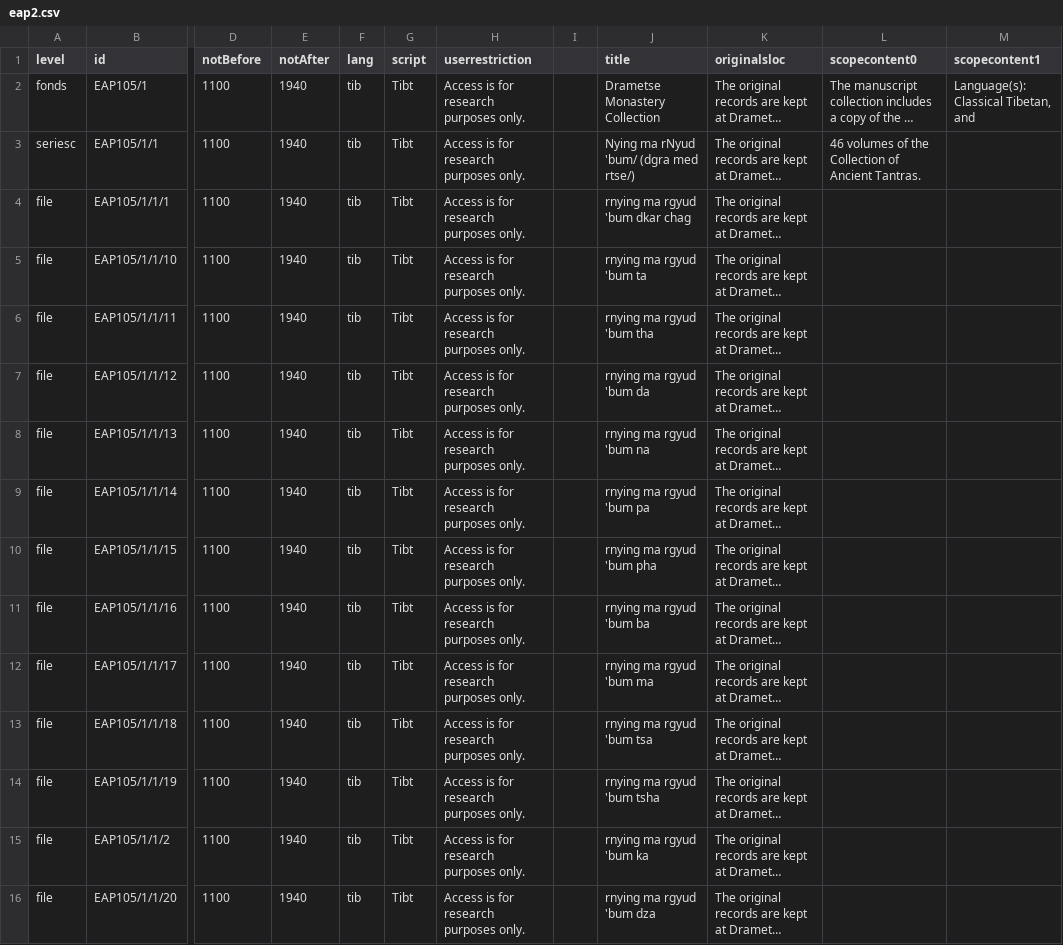
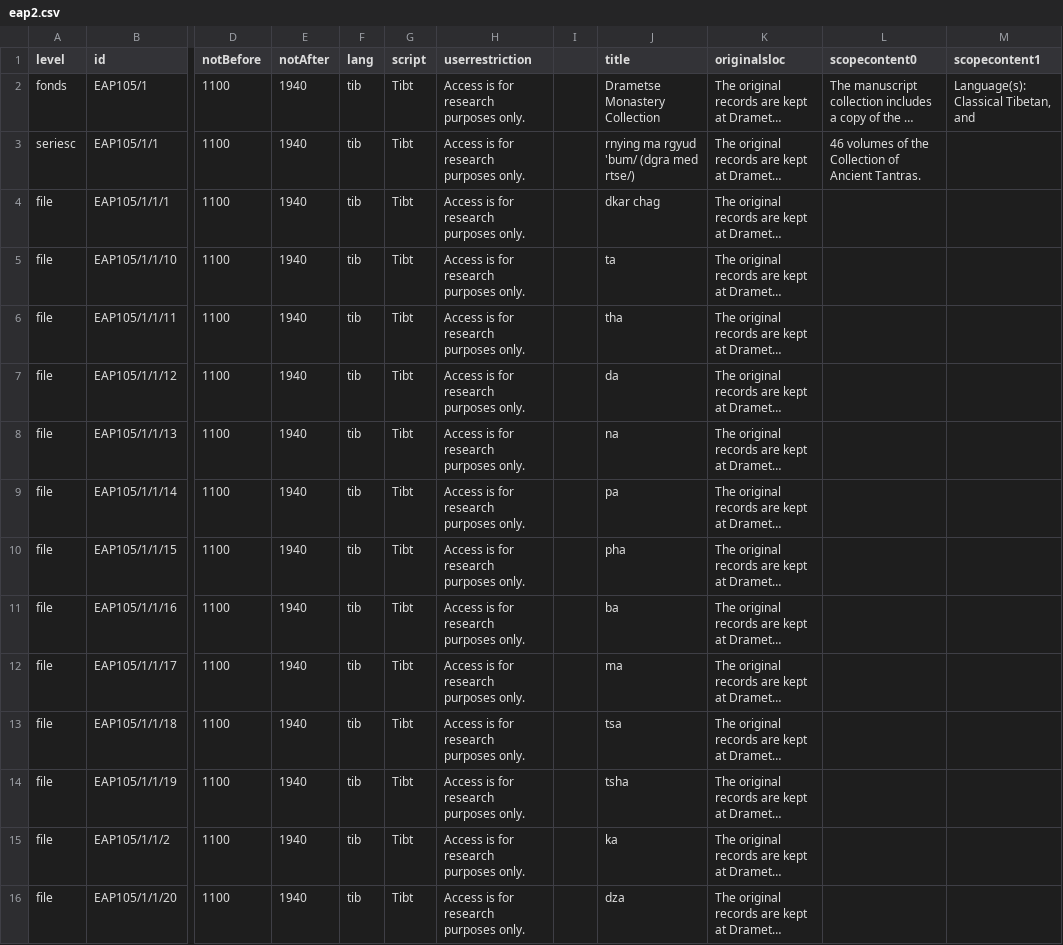
Before and after one commit to buda-base/xmltoldmigration, a CSV file: src/main/resources/eap2.csv, drawn as a sheet; only a part is shown, gaps mark what is left out; long unchanged cells end in …; the diff covers the shown part only; the diff names each change by its address in the sheet, - before the commit and + after, or states it on an @@ line.

```diff
--- a/src/main/resources/eap2.csv
+++ b/src/main/resources/eap2.csv
-J3 (title): Nying ma rNyud 'bum/ (dgra med rtse/)
+J3 (title): rnying ma rgyud 'bum/ (dgra med rtse/)
-J4 (title): rnying ma rgyud 'bum dkar chag
+J4 (title): dkar chag
-J5 (title): rnying ma rgyud 'bum ta
+J5 (title): ta
-J6 (title): rnying ma rgyud 'bum tha
+J6 (title): tha
-J7 (title): rnying ma rgyud 'bum da
+J7 (title): da
-J8 (title): rnying ma rgyud 'bum na
+J8 (title): na
-J9 (title): rnying ma rgyud 'bum pa
+J9 (title): pa
-J10 (title): rnying ma rgyud 'bum pha
+J10 (title): pha
-J11 (title): rnying ma rgyud 'bum ba
+J11 (title): ba
-J12 (title): rnying ma rgyud 'bum ma
+J12 (title): ma
-J13 (title): rnying ma rgyud 'bum tsa
+J13 (title): tsa
-J14 (title): rnying ma rgyud 'bum tsha
+J14 (title): tsha
-J15 (title): rnying ma rgyud 'bum ka
+J15 (title): ka
-J16 (title): rnying ma rgyud 'bum dza
+J16 (title): dza
```
Also changed, not shown: 39 edited cells elsewhere in this file, 3 other files.
